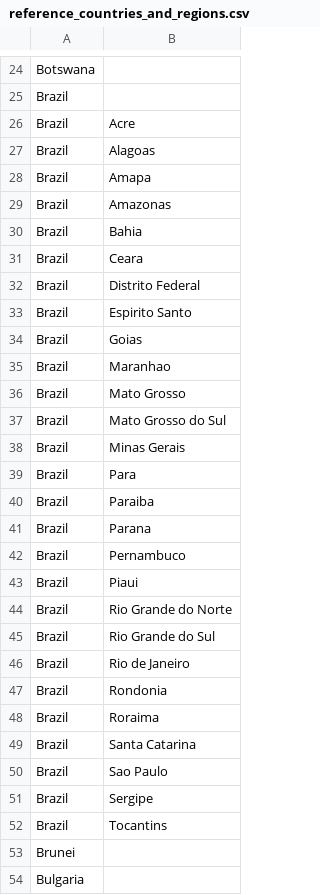
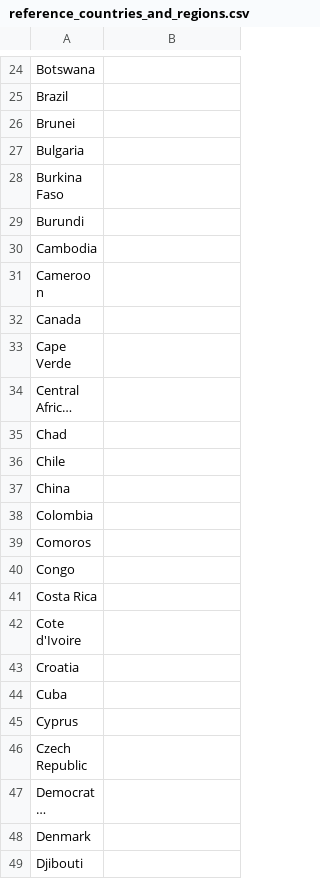
Before and after one commit to rbilleci/xprize-covid, a CSV file: data/reference_countries_and_regions.csv, drawn as a sheet; only a part is shown, gaps mark what is left out; the shorter side is filled out with more unchanged rows; long unchanged cells end in …; the diff covers the shown part only; the diff names each change by its address in the sheet, - before the commit and + after, or states it on an @@ line.

```diff
--- a/data/reference_countries_and_regions.csv
+++ b/data/reference_countries_and_regions.csv
-row 26: Brazil | Acre
-row 27: Brazil | Alagoas
-row 28: Brazil | Amapa
-row 29: Brazil | Amazonas
-row 30: Brazil | Bahia
-row 31: Brazil | Ceara
-row 32: Brazil | Distrito Federal
-row 33: Brazil | Espirito Santo
-row 34: Brazil | Goias
-row 35: Brazil | Maranhao
-row 36: Brazil | Mato Grosso
-row 37: Brazil | Mato Grosso do Sul
-row 38: Brazil | Minas Gerais
-row 39: Brazil | Para
-row 40: Brazil | Paraiba
-row 41: Brazil | Parana
-row 42: Brazil | Pernambuco
-row 43: Brazil | Piaui
-row 44: Brazil | Rio Grande do Norte
-row 45: Brazil | Rio Grande do Sul
-row 46: Brazil | Rio de Janeiro
-row 47: Brazil | Rondonia
-row 48: Brazil | Roraima
-row 49: Brazil | Santa Catarina
-row 50: Brazil | Sao Paulo
-row 51: Brazil | Sergipe
-row 52: Brazil | Tocantins
```
Also changed, not shown: 1 removed row elsewhere in this file, 16 other files.
